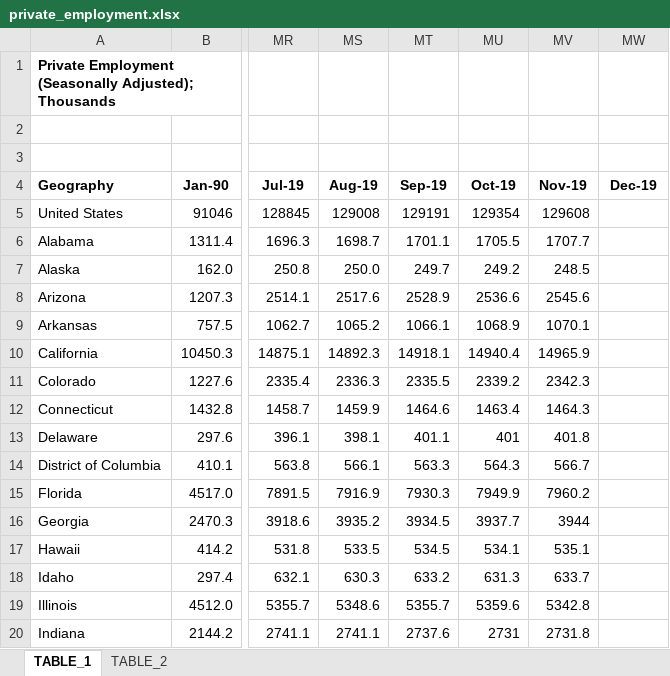
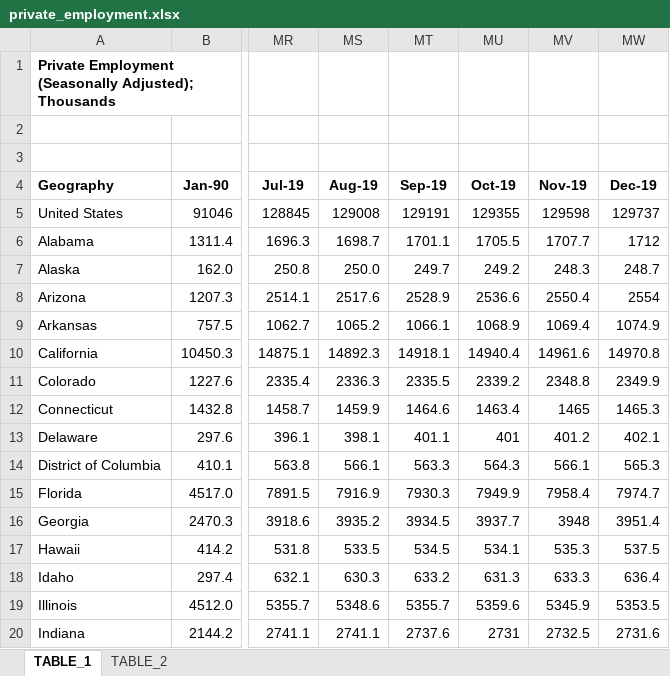
Before and after one commit to UrbanInstitute/state-economic-monitor, an Excel workbook: static/data/source/private_employment.xlsx, sheet TABLE_1, drawn as a sheet; only a part is shown, gaps mark what is left out; values as stored, in another font and other column widths than the file's, no borders; charts and pictures not drawn; the diff covers the shown part only; the diff names each change by its address in the sheet, - before the commit and + after, or states it on an @@ line.

```diff
--- a/static/data/source/private_employment.xlsx (sheet TABLE_1)
+++ b/static/data/source/private_employment.xlsx (sheet TABLE_1)
-MU5 (Oct-19): 129354
+MU5 (Oct-19): 129355
-MV5 (Nov-19): 129608
+MV5 (Nov-19): 129598
-MW5 (Dec-19): (empty)
+MW5 (Dec-19): 129737
-MW6 (Dec-19): (empty)
+MW6 (Dec-19): 1712
-MV7 (Nov-19): 248.5
+MV7 (Nov-19): 248.3
-MW7 (Dec-19): (empty)
+MW7 (Dec-19): 248.7
-MV8 (Nov-19): 2545.6
+MV8 (Nov-19): 2550.4
-MW8 (Dec-19): (empty)
+MW8 (Dec-19): 2554
-MV9 (Nov-19): 1070.1
+MV9 (Nov-19): 1069.4
-MW9 (Dec-19): (empty)
+MW9 (Dec-19): 1074.9
-MV10 (Nov-19): 14965.9
+MV10 (Nov-19): 14961.6
-MW10 (Dec-19): (empty)
+MW10 (Dec-19): 14970.8
-MV11 (Nov-19): 2342.3
+MV11 (Nov-19): 2348.8
-MW11 (Dec-19): (empty)
+MW11 (Dec-19): 2349.9
-MV12 (Nov-19): 1464.3
+MV12 (Nov-19): 1465
-MW12 (Dec-19): (empty)
+MW12 (Dec-19): 1465.3
-MV13 (Nov-19): 401.8
+MV13 (Nov-19): 401.2
-MW13 (Dec-19): (empty)
+MW13 (Dec-19): 402.1
-MV14 (Nov-19): 566.7
+MV14 (Nov-19): 566.1
-MW14 (Dec-19): (empty)
+MW14 (Dec-19): 565.3
-MV15 (Nov-19): 7960.2
+MV15 (Nov-19): 7958.4
-MW15 (Dec-19): (empty)
+MW15 (Dec-19): 7974.7
-MV16 (Nov-19): 3944
+MV16 (Nov-19): 3948
-MW16 (Dec-19): (empty)
+MW16 (Dec-19): 3951.4
-MV17 (Nov-19): 535.1
+MV17 (Nov-19): 535.3
-MW17 (Dec-19): (empty)
+MW17 (Dec-19): 537.5
-MV18 (Nov-19): 633.7
+MV18 (Nov-19): 633.3
-MW18 (Dec-19): (empty)
+MW18 (Dec-19): 636.4
-MV19 (Nov-19): 5342.8
+MV19 (Nov-19): 5345.9
-MW19 (Dec-19): (empty)
+MW19 (Dec-19): 5353.5
-MV20 (Nov-19): 2731.8
+MV20 (Nov-19): 2732.5
-MW20 (Dec-19): (empty)
+MW20 (Dec-19): 2731.6
```
Also changed, not shown: 69 edited cells elsewhere in this sheet, sheet TABLE_2, static/data/source/public_employment.xlsx, static/data/source/state_and_local_public_education_employment.xlsx, 26 other files.
